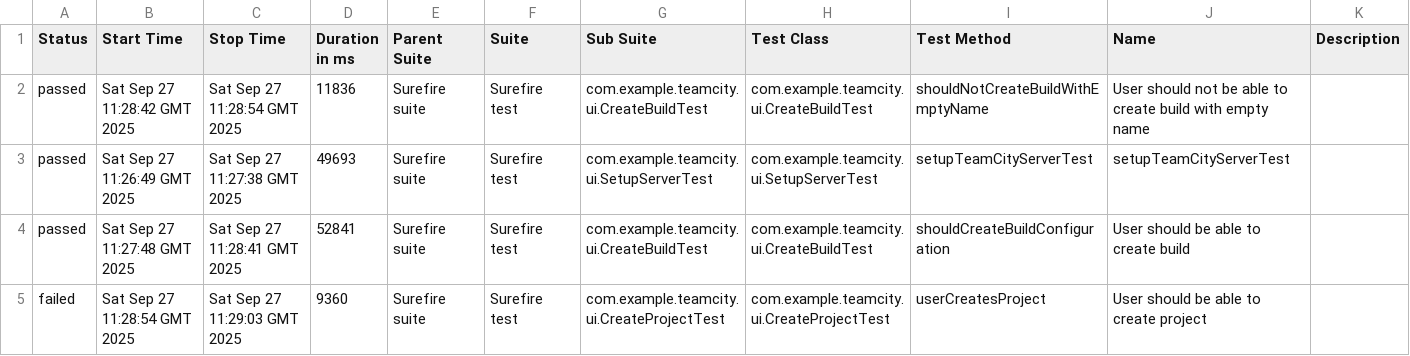
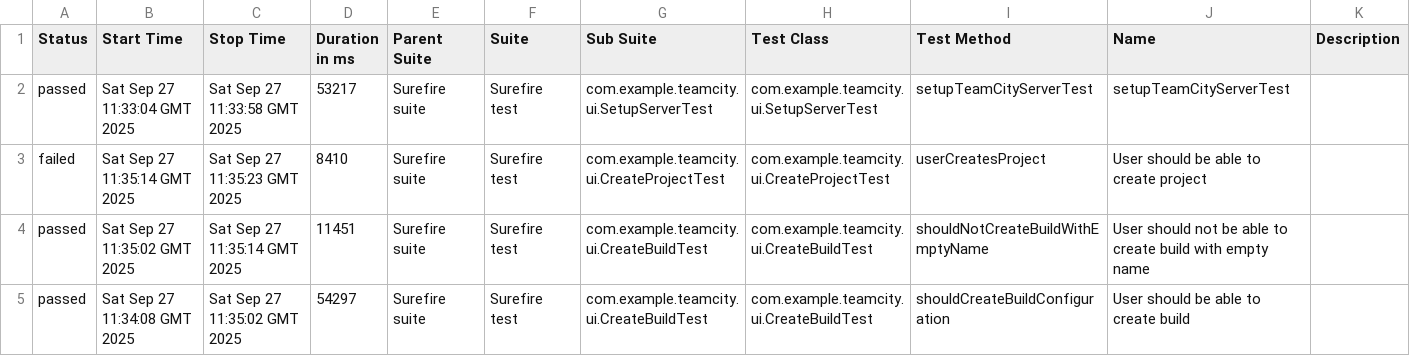
Before and after one commit to andreyzavrichko/no_bugs_api, a CSV file: ui/17/data/suites.csv, drawn as a sheet.

```diff
--- a/ui/17/data/suites.csv
+++ b/ui/17/data/suites.csv
@@ -1,5 +1,5 @@
 "Status","Start Time","Stop Time","Duration in ms","Parent Suite","Suite","Sub Suite","Test Class","Test Method","Name","Description"
-"passed","Sat Sep 27 11:28:42 GMT 2025","Sat Sep 27 11:28:54 GMT 2025","11836","Surefire suite","Surefire test","com.example.teamcity.ui.CreateBuildTest","com.example.teamcity.ui.CreateBuildTest","shouldNotCreateBuildWithEmptyName","User should not be able to create build with empty name",""
-"passed","Sat Sep 27 11:26:49 GMT 2025","Sat Sep 27 11:27:38 GMT 2025","49693","Surefire suite","Surefire test","com.example.teamcity.ui.SetupServerTest","com.example.teamcity.ui.SetupServerTest","setupTeamCityServerTest","setupTeamCityServerTest",""
-"passed","Sat Sep 27 11:27:48 GMT 2025","Sat Sep 27 11:28:41 GMT 2025","52841","Surefire suite","Surefire test","com.example.teamcity.ui.CreateBuildTest","com.example.teamcity.ui.CreateBuildTest","shouldCreateBuildConfiguration","User should be able to create build",""
-"failed","Sat Sep 27 11:28:54 GMT 2025","Sat Sep 27 11:29:03 GMT 2025","9360","Surefire suite","Surefire test","com.example.teamcity.ui.CreateProjectTest","com.example.teamcity.ui.CreateProjectTest","userCreatesProject","User should be able to create project",""
+"passed","Sat Sep 27 11:33:04 GMT 2025","Sat Sep 27 11:33:58 GMT 2025","53217","Surefire suite","Surefire test","com.example.teamcity.ui.SetupServerTest","com.example.teamcity.ui.SetupServerTest","setupTeamCityServerTest","setupTeamCityServerTest",""
+"failed","Sat Sep 27 11:35:14 GMT 2025","Sat Sep 27 11:35:23 GMT 2025","8410","Surefire suite","Surefire test","com.example.teamcity.ui.CreateProjectTest","com.example.teamcity.ui.CreateProjectTest","userCreatesProject","User should be able to create project",""
+"passed","Sat Sep 27 11:35:02 GMT 2025","Sat Sep 27 11:35:14 GMT 2025","11451","Surefire suite","Surefire test","com.example.teamcity.ui.CreateBuildTest","com.example.teamcity.ui.CreateBuildTest","shouldNotCreateBuildWithEmptyName","User should not be able to create build with empty name",""
+"passed","Sat Sep 27 11:34:08 GMT 2025","Sat Sep 27 11:35:02 GMT 2025","54297","Surefire suite","Surefire test","com.example.teamcity.ui.CreateBuildTest","com.example.teamcity.ui.CreateBuildTest","shouldCreateBuildConfiguration","User should be able to create build",""
```
Also changed, not shown: 56 other files.
